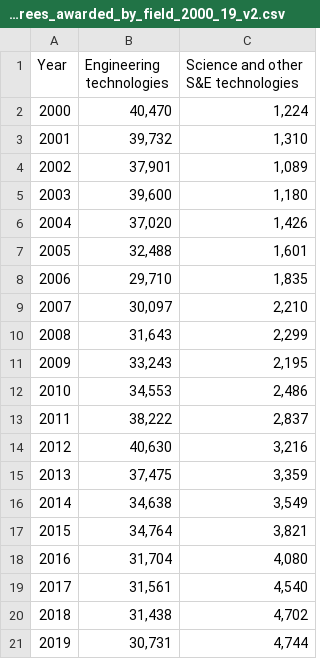
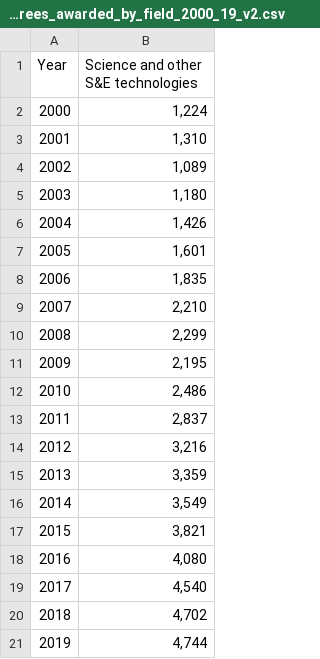
Before and after one commit to MustafaDon777/DS_project_MustafanLucas, a CSV file: S&E_technologies_associates_degrees_awarded_by_field_2000_19_v2.csv, drawn as a sheet; the diff names each change by its address in the sheet, - before the commit and + after, or states it on an @@ line.

```diff
--- a/S&E_technologies_associates_degrees_awarded_by_field_2000_19_v2.csv
+++ b/S&E_technologies_associates_degrees_awarded_by_field_2000_19_v2.csv
-column B (Engineering technologies), rows 2-21: 40,470 | 39,732 | 37,901 | 39,600 | 37,020 | 32,488 | 29,710 | 30,097 | 31,643 | 33,243 | 34,553 | 38,222 | 40,630 | 37,475 | 34,638 | 34,764 | 31,704 | 31,561 | 31,438 | 30,731
```
Also changed, not shown: 1 other file.
